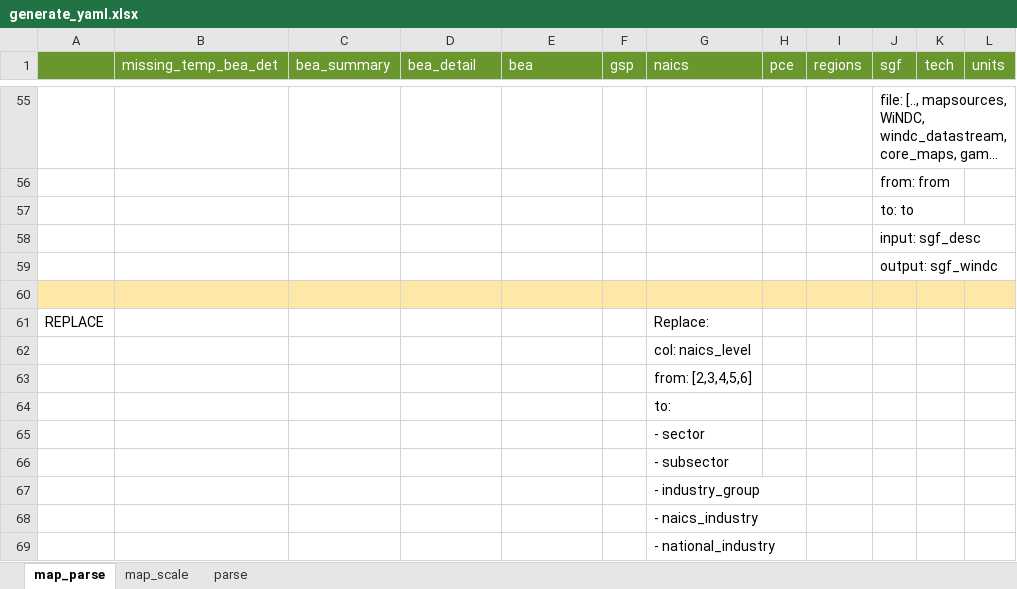
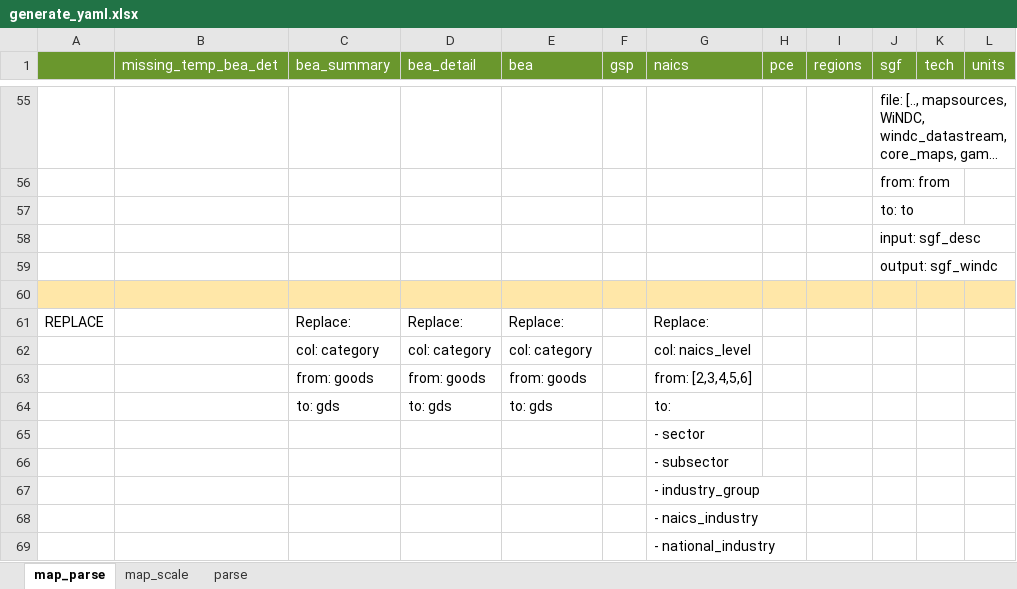
Before and after one commit to NREL/SLiDE, an Excel workbook: data/readfiles/generate_yaml.xlsx, sheet map_parse, drawn as a sheet; only a part is shown, gaps mark what is left out; long unchanged cells end in …; values as stored, in another font and other column widths than the file's, no borders; removed rows and columns are numbered as before the commit, all else as after; the diff names each change by its address in the sheet, - before the commit and + after, or states it on an @@ line.

```diff
--- a/data/readfiles/generate_yaml.xlsx (sheet map_parse)
+++ b/data/readfiles/generate_yaml.xlsx (sheet map_parse)
-C61 (bea_summary): (empty)
+C61 (bea_summary): Replace:
-D61 (bea_detail): (empty)
+D61 (bea_detail): Replace:
-E61 (bea): (empty)
+E61 (bea): Replace:
-row 62:  |  |  |  |  |  | col: naics_level
-row 63:  |  |  |  |  |  | from: [2,3,4,5,6]
-row 64:  |  |  |  |  |  | to:
+row 62:  |  | col: category | col: category | col: category |  | col: naics_level
+row 63:  |  | from: goods | from: goods | from: goods |  | from: [2,3,4,5,6]
+row 64:  |  | to: gds | to: gds | to: gds |  | to:
```
Also changed, not shown: 25 other files.
